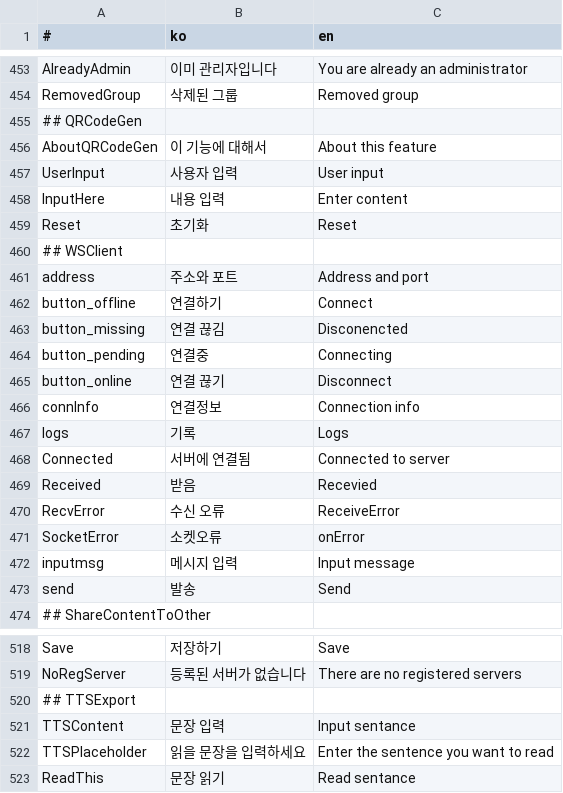
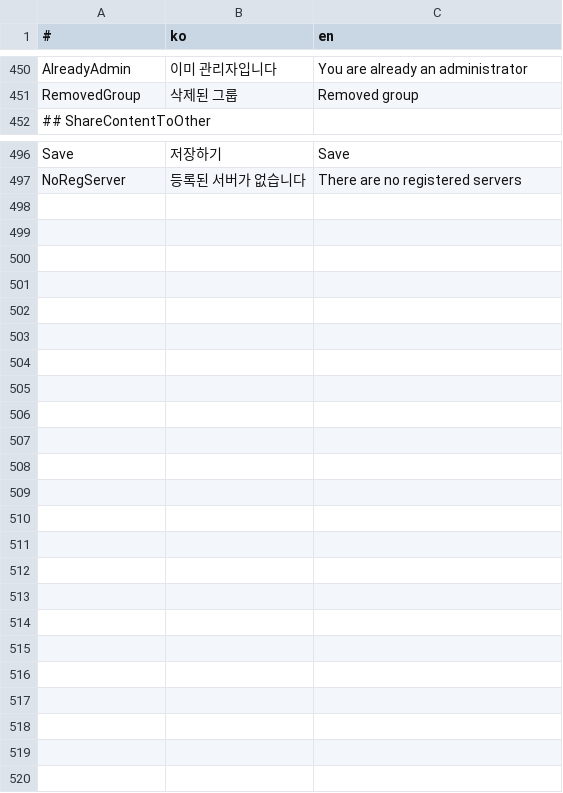
Before and after one commit to is2you2/is2you2.github.io, a CSV file: pjcone_pwa/assets/data/translate.csv, drawn as a sheet; only a part is shown, gaps mark what is left out; the diff covers the shown part only; the diff names each change by its address in the sheet, - before the commit and + after, or states it on an @@ line.

Commit message:
pjcone v0.44.8-364

```diff
--- a/pjcone_pwa/assets/data/translate.csv
+++ b/pjcone_pwa/assets/data/translate.csv
-row 455: ## QRCodeGen
-row 456: AboutQRCodeGen | 이 기능에 대해서 | About this feature
-row 457: UserInput | 사용자 입력 | User input
-row 458: InputHere | 내용 입력 | Enter content
-row 459: Reset | 초기화 | Reset
-row 460: ## WSClient
-row 461: address | 주소와 포트 | Address and port
-row 462: button_offline | 연결하기 | Connect
-row 463: button_missing | 연결 끊김 | Disconencted
-row 464: button_pending | 연결중 | Connecting
-row 465: button_online | 연결 끊기 | Disconnect
-row 466: connInfo | 연결정보 | Connection info
-row 467: logs | 기록 | Logs
-row 468: Connected | 서버에 연결됨 | Connected to server
-row 469: Received | 받음 | Recevied
-row 470: RecvError | 수신 오류 | ReceiveError
-row 471: SocketError | 소켓오류 | onError
-row 472: inputmsg | 메시지 입력 | Input message
-row 473: send | 발송 | Send
-row 520: ## TTSExport
-row 521: TTSContent | 문장 입력 | Input sentance
-row 522: TTSPlaceholder | 읽을 문장을 입력하세요 | Enter the sentence you want to read
-row 523: ReadThis | 문장 읽기 | Read sentance
```
Also changed, not shown: 3 removed rows elsewhere in this file, 14 other files.
